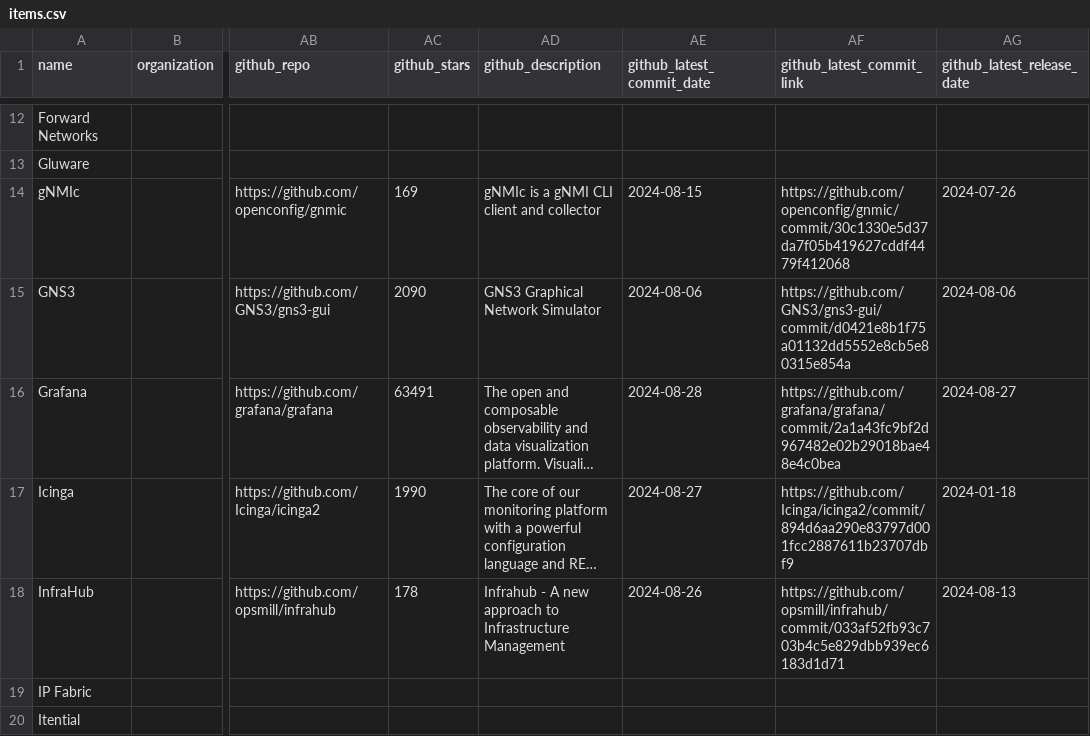
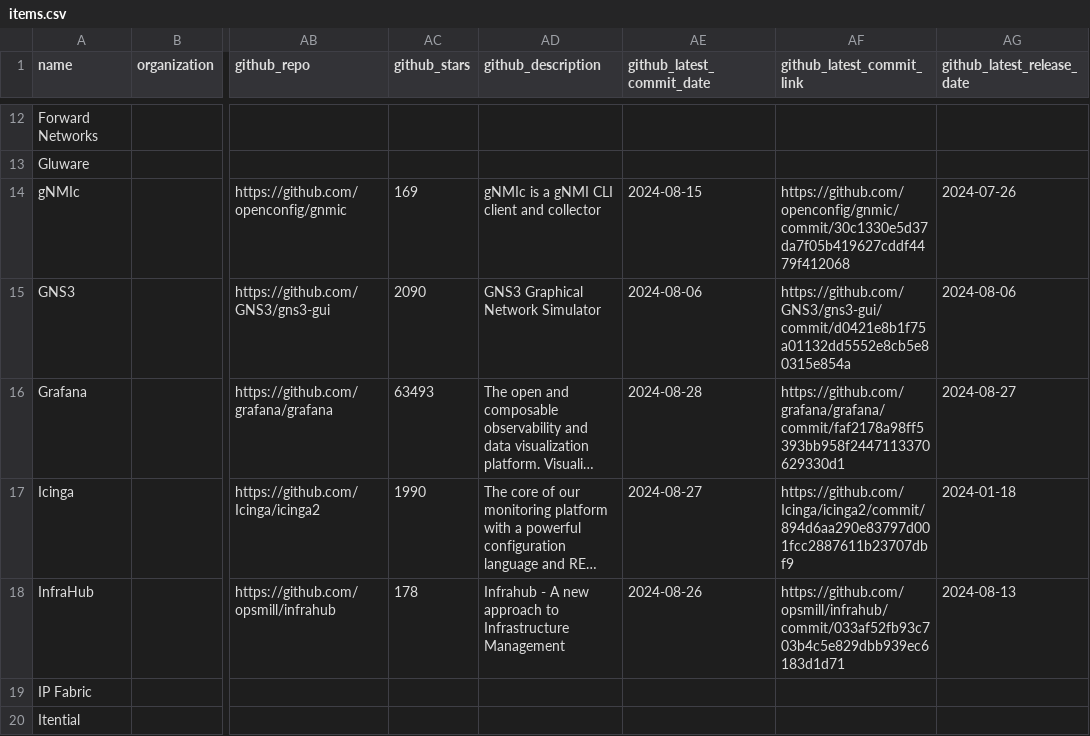
Before and after one commit to steinzi/network-automation-landscape, a CSV file: docs/items.csv, drawn as a sheet; only a part is shown, gaps mark what is left out; long unchanged cells end in …; the diff covers the shown part only; the diff names each change by its address in the sheet, - before the commit and + after, or states it on an @@ line.

```diff
--- a/docs/items.csv
+++ b/docs/items.csv
-AC16 (github_stars): 63491
+AC16 (github_stars): 63493
-AF16 (github_latest_commit_link): https://github.com/grafana/grafana/commit/2a1a43fc9bf2d967482e02b29018bae48e4c0bea
+AF16 (github_latest_commit_link): https://github.com/grafana/grafana/commit/faf2178a98ff5393bb958f2447113370629330d1
```
Also changed, not shown: 1 removed row and 13 edited cells elsewhere in this file, 30 other files.
